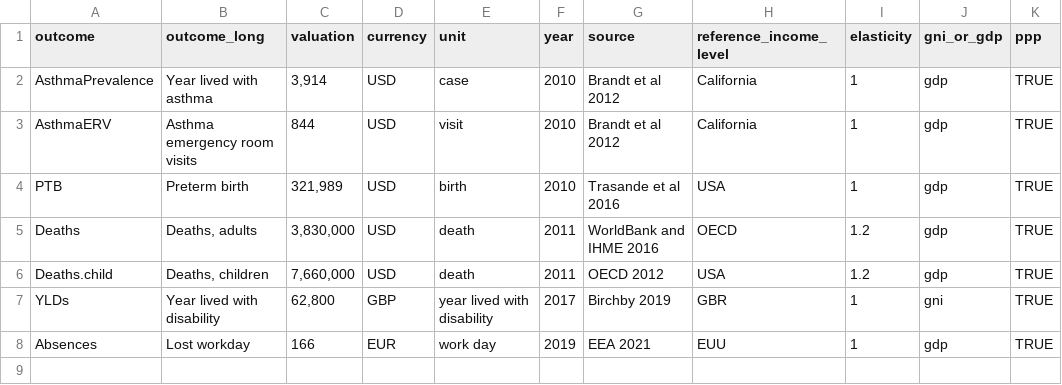
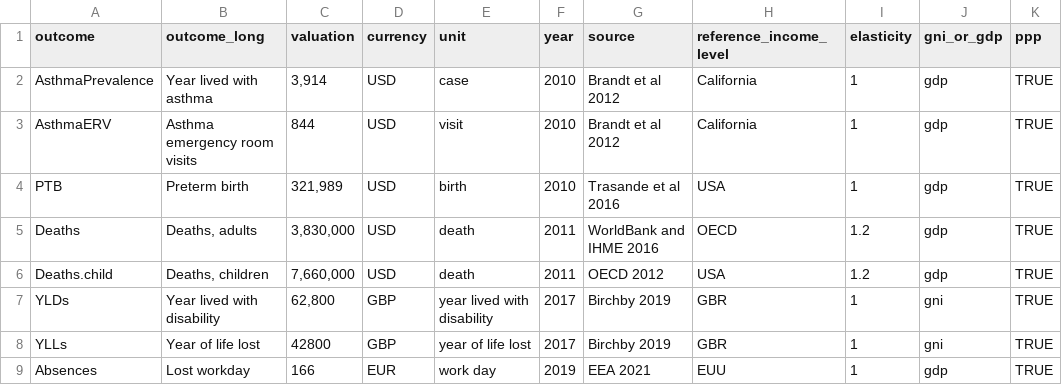
Before and after one commit to energyandcleanair/creahia, a CSV file: inst/extdata/valuations/worldbank.csv, drawn as a sheet.

```diff
--- a/inst/extdata/valuations/worldbank.csv
+++ b/inst/extdata/valuations/worldbank.csv
@@ -7,2 +7,3 @@ Deaths.child,"Deaths, children","7,660,000",USD,death,2011,OECD 2012,USA,1.2,gdp
 YLDs,Year lived with disability,"62,800",GBP,year lived with disability,2017,Birchby 2019,GBR,1,gni,TRUE
+YLLs,Year of life lost,42800,GBP,year of life lost,2017,Birchby 2019,GBR,1,gni,TRUE
 Absences,Lost workday,166,EUR,work day,2019,EEA 2021,EUU,1,gdp,TRUE
```
Also changed, not shown: inst/extdata/valuations/viscusi_ppp.csv.
